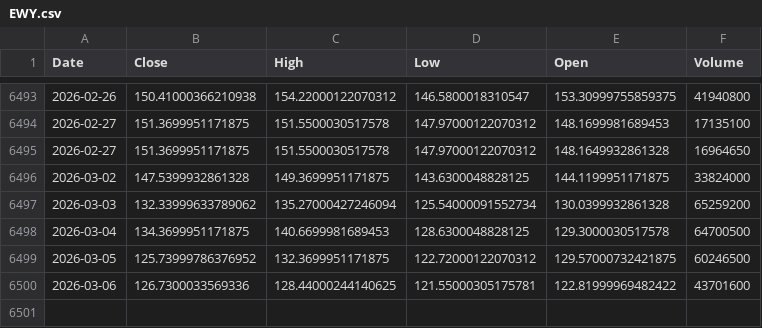
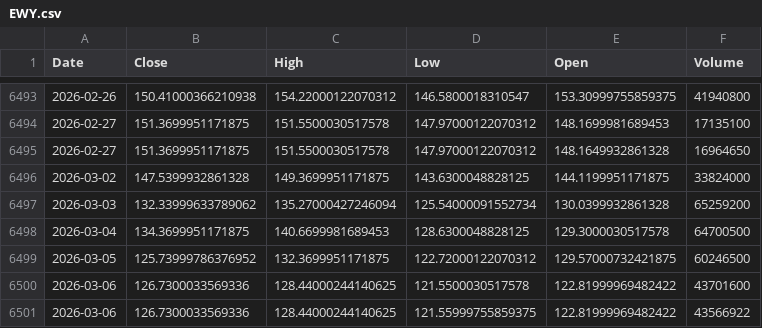
Before and after one commit to kittycapital/asset-forecast, a CSV file: data/raw/EWY.csv, drawn as a sheet; only a part is shown, gaps mark what is left out.

```diff
--- a/data/raw/EWY.csv
+++ b/data/raw/EWY.csv
@@ -6499,2 +6499,3 @@ Date,Close,High,Low,Open,Volume
 2026-03-05,125.73999786376952,132.3699951171875,122.72000122070312,129.57000732421875,60246500
-2026-03-06,126.7300033569336,128.44000244140625,121.55000305175781,122.81999969482422,43701600
+2026-03-06,126.7300033569336,128.44000244140625,121.5500030517578,122.81999969482422,43701600
+2026-03-06,126.7300033569336,128.44000244140625,121.55999755859375,122.81999969482422,43566922
```
Also changed, not shown: data/raw/BTC_USD.csv, data/raw/EEM.csv, 29 other files.
